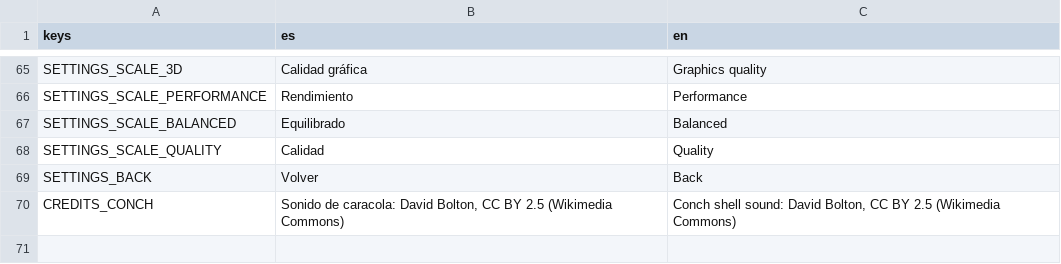
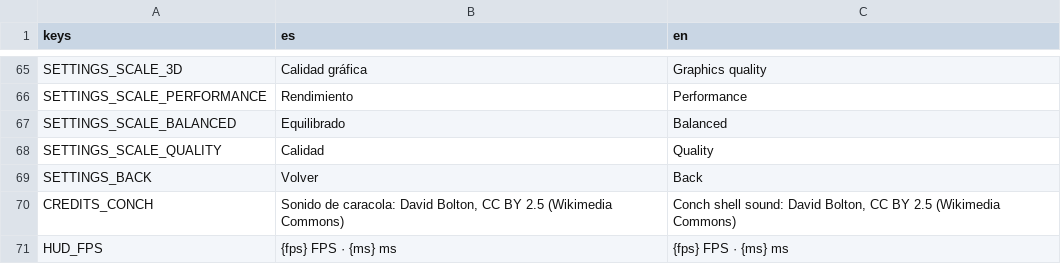
Before and after one commit to joseamaya/el-despertar-del-sol, a CSV file: localization/ui.csv, drawn as a sheet; only a part is shown, gaps mark what is left out.

```diff
--- a/localization/ui.csv
+++ b/localization/ui.csv
@@ -70 +70,2 @@ SETTINGS_BACK,Volver,Back
 CREDITS_CONCH,"Sonido de caracola: David Bolton, CC BY 2.5 (Wikimedia Commons)","Conch shell sound: David Bolton, CC BY 2.5 (Wikimedia Commons)"
+HUD_FPS,{fps} FPS · {ms} ms,{fps} FPS · {ms} ms
```
Also changed, not shown: 8 other files.
